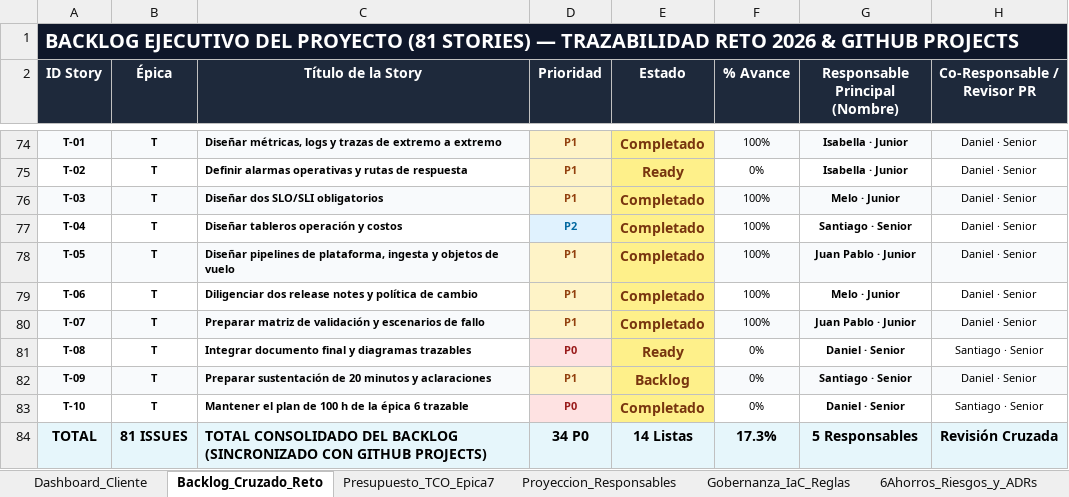
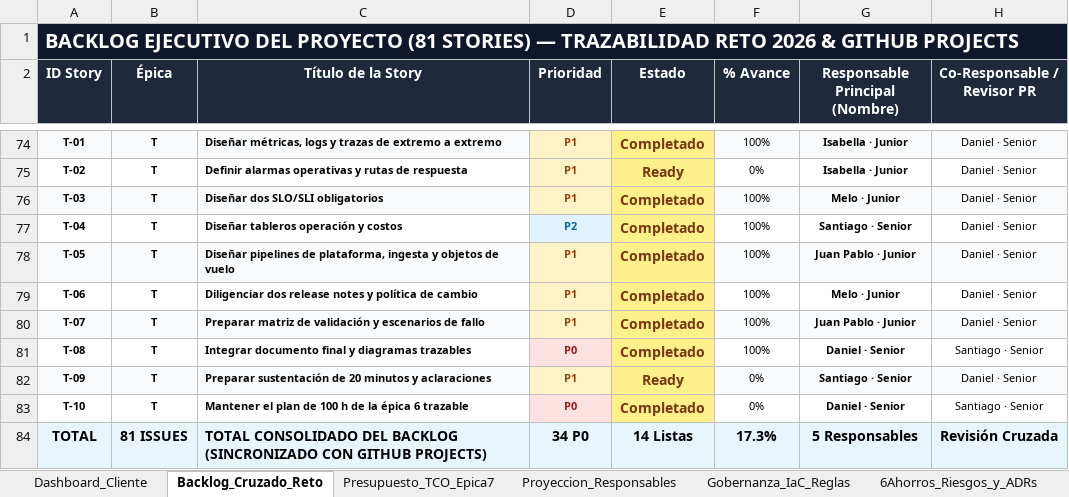
Before and after one commit to aromapacifico-devops/aromapacifico-devops-docs, an Excel workbook: docs/planning/Planeacion_Integral_AromaPacifico_2026client.xlsx, sheet Backlog_Cruzado_Reto, drawn as a sheet; only a part is shown, gaps mark what is left out; values as stored, in another font and other column widths than the file's, no borders; charts and pictures not drawn; the diff names each change by its address in the sheet, - before the commit and + after, or states it on an @@ line.

Commit message:
Mark T-08 completed and T-09 ready in the workbook (#204)

```diff
--- a/docs/planning/Planeacion_Integral_AromaPacifico_2026client.xlsx (sheet Backlog_Cruzado_Reto)
+++ b/docs/planning/Planeacion_Integral_AromaPacifico_2026client.xlsx (sheet Backlog_Cruzado_Reto)
-E81 (Estado): Ready
+E81 (Estado): Completado
-F81 (% Avance): 0%
+F81 (% Avance): 100%
-E82 (Estado): Backlog
+E82 (Estado): Ready
```
Also changed, not shown: sheet Dashboard_Cliente.
